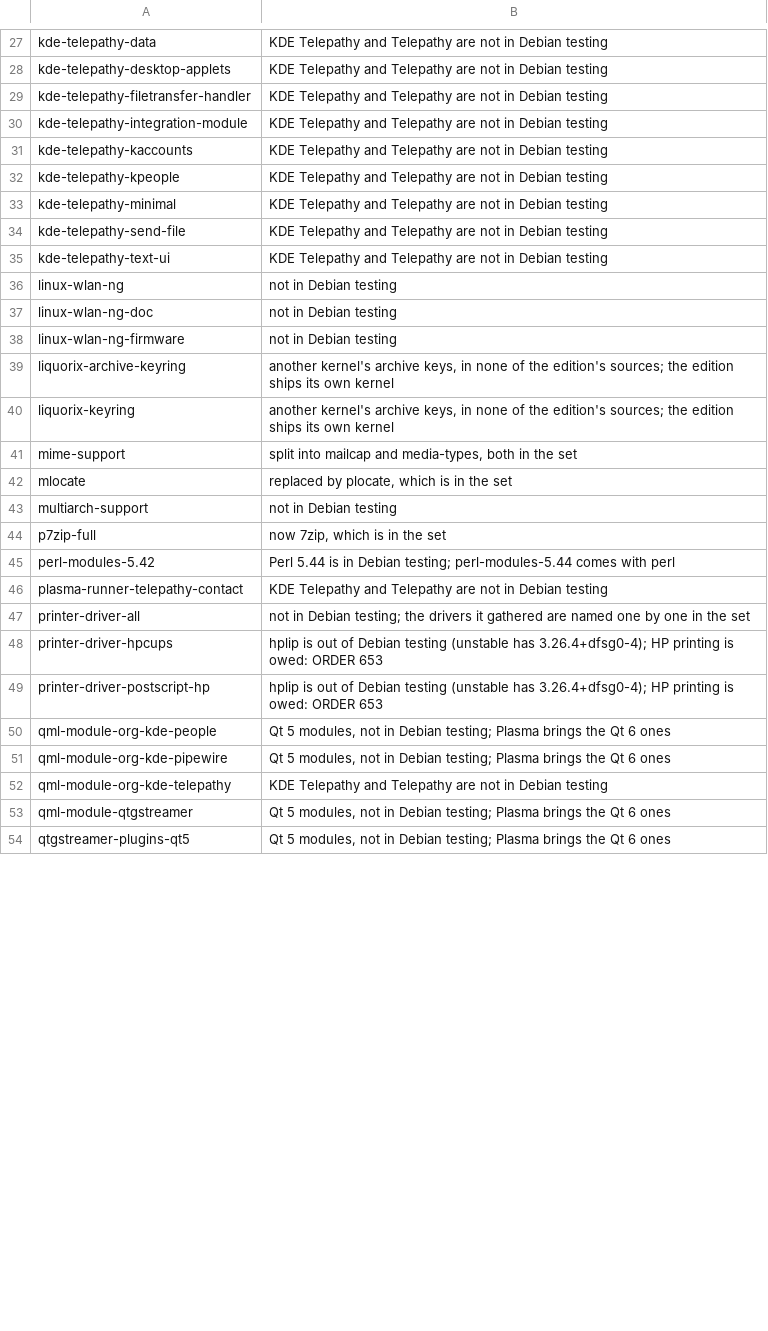
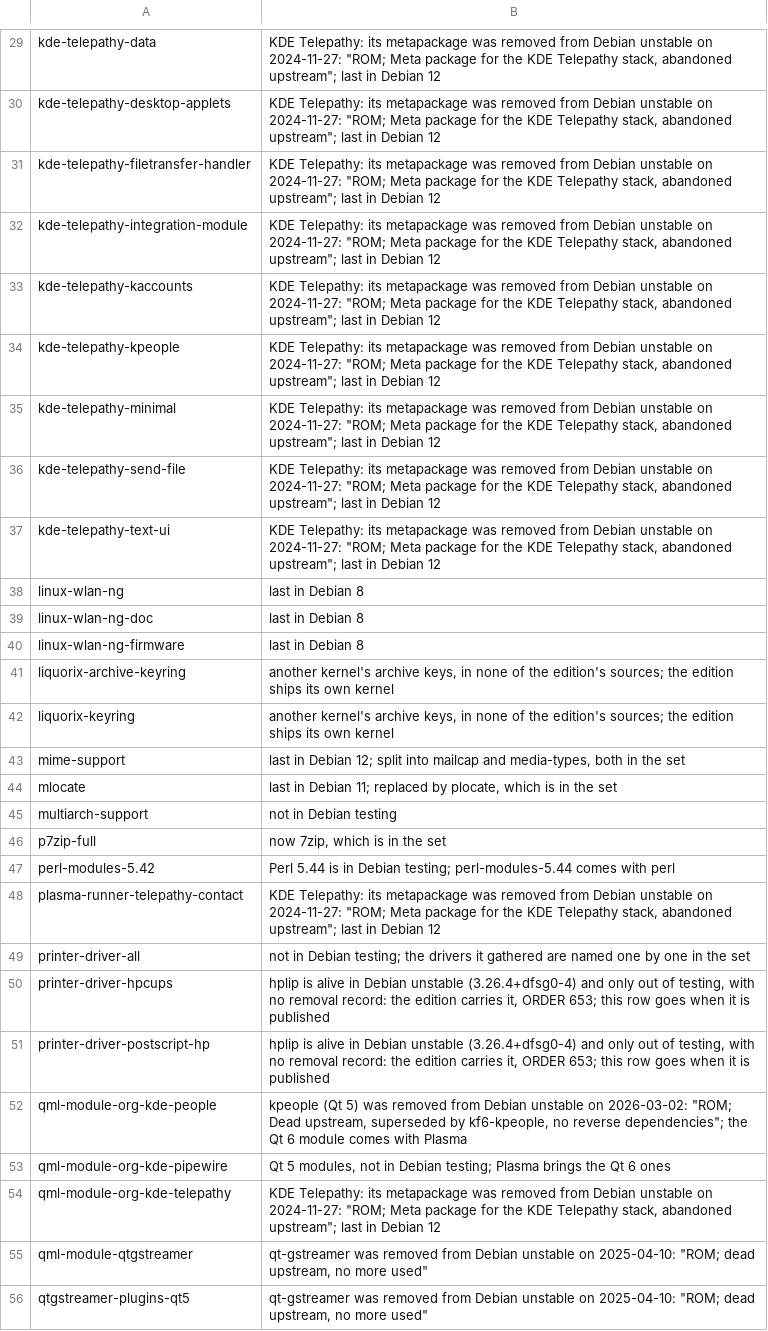
Before and after one commit to Sparky-OS/sparky-stereo-os-build, a TSV file: sparky-os/lists/base-gone.tsv, drawn as a sheet; only a part is shown, gaps mark what is left out; addresses are those after the commit; the diff covers the shown part only; the diff names each change by its address in the sheet, - before the commit and + after, or states it on an @@ line.

```diff
--- a/sparky-os/lists/base-gone.tsv
+++ b/sparky-os/lists/base-gone.tsv
-B29:B37: KDE Telepathy and Telepathy are not in Debian testing
+B29:B37: KDE Telepathy: its metapackage was removed from Debian unstable on 2024-11-27: "ROM; Meta package for the KDE Telepathy stack, abandoned upstream"; last in Debian 12
-B38:B40: not in Debian testing
+B38:B40: last in Debian 8
-B43: split into…
+B43: last in Debian 12; split into…
-B44: replaced by…
+B44: last in Debian 11; replaced by…
-B48: KDE Telepathy and Telepathy are not in Debian testing
+B48: KDE Telepathy: its metapackage was removed from Debian unstable on 2024-11-27: "ROM; Meta package for the KDE Telepathy stack, abandoned upstream"; last in Debian 12
-B50:B51: hplip is out of Debian testing (unstable has 3.26.4+dfsg0-4); HP printing is owed: ORDER 653
+B50:B51: hplip is alive in Debian unstable (3.26.4+dfsg0-4) and only out of testing, with no removal record: the edition carries it, ORDER 653; this row goes when it is published
-B52: Qt 5 modules, not in Debian testing; Plasma brings the Qt 6 ones
+B52: kpeople (Qt 5) was removed from Debian unstable on 2026-03-02: "ROM; Dead upstream, superseded by kf6-kpeople, no reverse dependencies"; the Qt 6 module comes with Plasma
-B54: KDE Telepathy and Telepathy are not in Debian testing
+B54: KDE Telepathy: its metapackage was removed from Debian unstable on 2024-11-27: "ROM; Meta package for the KDE Telepathy stack, abandoned upstream"; last in Debian 12
-B55:B56: Qt 5 modules, not in Debian testing; Plasma brings the Qt 6 ones
+B55:B56: qt-gstreamer was removed from Debian unstable on 2025-04-10: "ROM; dead upstream, no more used"
```
Also changed, not shown: 2 added rows and 24 edited cells elsewhere in this file.
